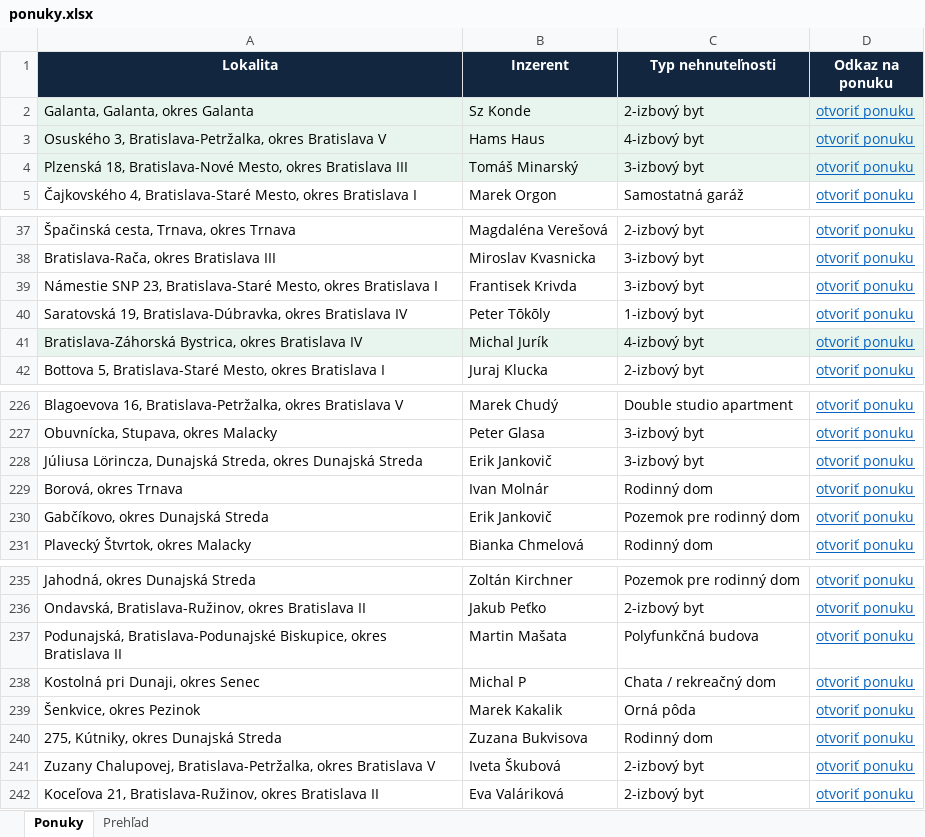
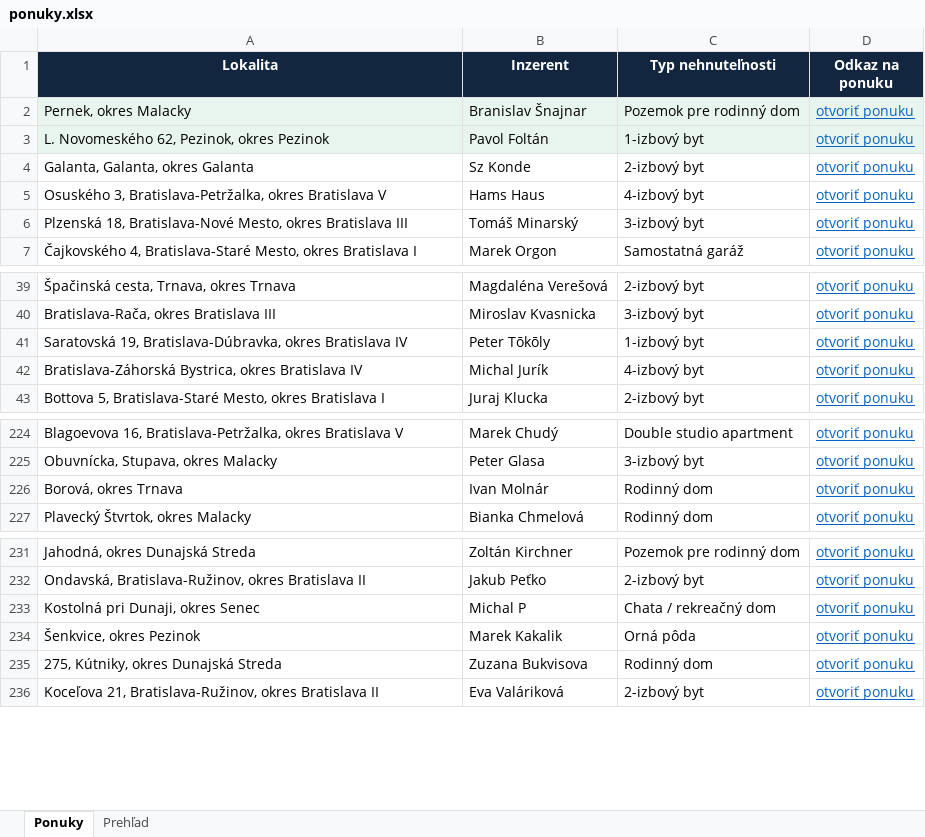
Before and after one commit to mrkubis-nest/nehnutelnosti-scraper, an Excel workbook: public/ponuky.xlsx, sheet Ponuky, drawn as a sheet; only a part is shown, gaps mark what is left out; values as stored, in another font and other column widths than the file's, no borders; removed rows and columns are numbered as before the commit, all else as after; the diff covers the shown part only; the diff names each change by its address in the sheet, - before the commit and + after, or states it on an @@ line.

```diff
--- a/public/ponuky.xlsx (sheet Ponuky)
+++ b/public/ponuky.xlsx (sheet Ponuky)
+row 2: Pernek, okres Malacky | Branislav Šnajnar | Pozemok pre rodinný dom | otvoriť ponuku
+row 3: L. Novomeského 62, Pezinok, okres Pezinok | Pavol Foltán | 1-izbový byt | otvoriť ponuku
-A4:D6 fill: #E8F5EE
+A4:D6 fill: none
-row 39: Námestie SNP 23, Bratislava-Staré Mesto, okres Bratislava I | Frantisek Krivda | 3-izbový byt | otvoriť ponuku
-A42:D42 fill: #E8F5EE
+A42:D42 fill: none
-row 228: Júliusa Lörincza, Dunajská Streda, okres Dunajská Streda | Erik Jankovič | 3-izbový byt | otvoriť ponuku
-row 230: Gabčíkovo, okres Dunajská Streda | Erik Jankovič | Pozemok pre rodinný dom | otvoriť ponuku
-row 237: Podunajská, Bratislava-Podunajské Biskupice, okres Bratislava II | Martin Mašata | Polyfunkčná budova | otvoriť ponuku
-row 241: Zuzany Chalupovej, Bratislava-Petržalka, okres Bratislava V | Iveta Škubová | 2-izbový byt | otvoriť ponuku
```
Also changed, not shown: 7 removed rows elsewhere in this sheet, sheet Prehľad, 2 other files.
